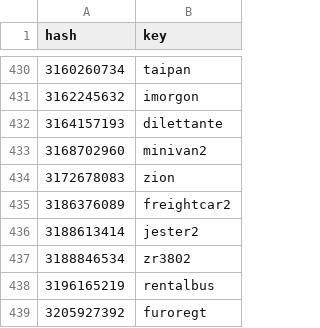
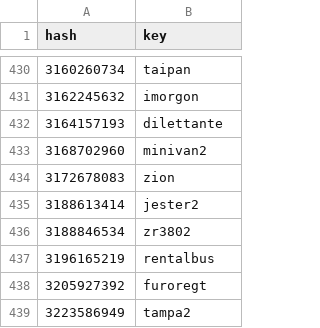
Before and after one commit to calamity-inc/gta-v-joaat-hash-db, a CSV file: out/automobiles-dec_unsigned.csv, drawn as a sheet; only a part is shown, gaps mark what is left out; the shorter side is filled out with more unchanged rows; the diff names each change by its address in the sheet, - before the commit and + after, or states it on an @@ line.

```diff
--- a/out/automobiles-dec_unsigned.csv
+++ b/out/automobiles-dec_unsigned.csv
-row 435: 3186376089 | freightcar2
```
Also changed, not shown: out/automobiles-dec_signed.csv, out/automobiles-hex.csv, 8 other files.
